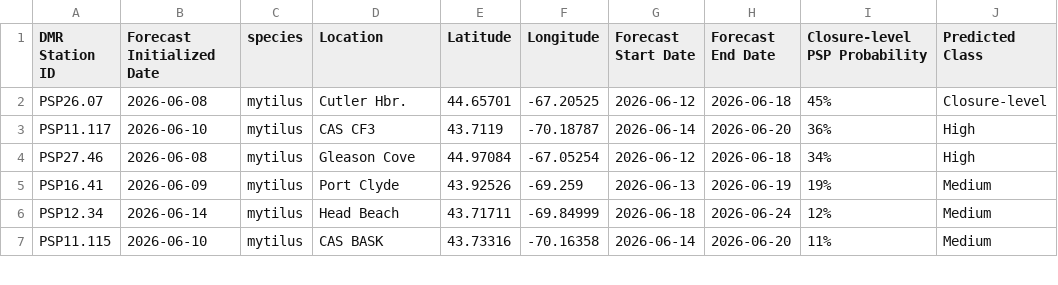
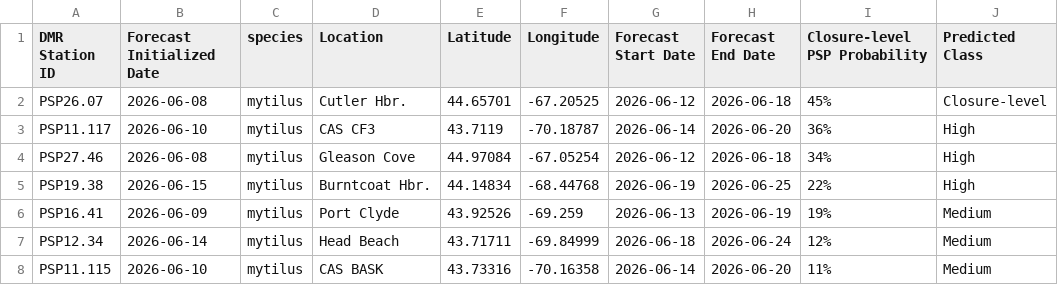
Before and after one commit to BigelowLab/pspforecast, a CSV file: inst/forecastdb/dmr_webpage_table.csv, drawn as a sheet; only a part is shown; the diff covers the shown part only.

```diff
--- a/inst/forecastdb/dmr_webpage_table.csv
+++ b/inst/forecastdb/dmr_webpage_table.csv
@@ -4,2 +4,3 @@ PSP11.117,2026-06-10,mytilus,CAS CF3,43.7119,-70.18787,2026-06-14,2026-06-20,36%
 PSP27.46,2026-06-08,mytilus,Gleason Cove,44.97084,-67.05254,2026-06-12,2026-06-18,34%,High
+PSP19.38,2026-06-15,mytilus,Burntcoat Hbr.,44.14834,-68.44768,2026-06-19,2026-06-25,22%,High
 PSP16.41,2026-06-09,mytilus,Port Clyde,43.92526,-69.259,2026-06-13,2026-06-19,19%,Medium
```
Also changed, not shown: 9 added rows, 2 removed rows and 17 edited cells elsewhere in this file, inst/forecastdb/current_forecast.csv, 9 other files.
